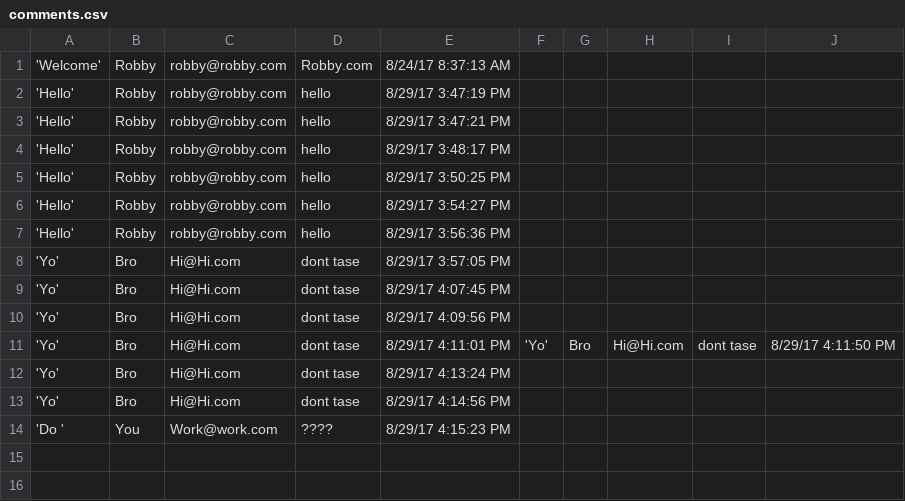
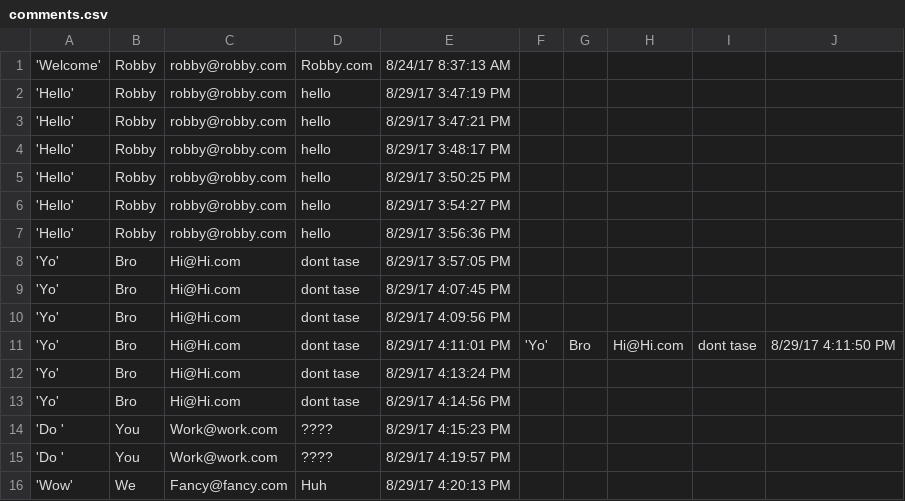
Before and after one commit to RobbyBourne1/dynamicWeb-dotnet, a CSV file: comments.csv, drawn as a sheet.

```diff
--- a/comments.csv
+++ b/comments.csv
@@ -14 +14,3 @@
 'Do ',You,Work@work.com,????,8/29/17 4:15:23 PM,
+'Do ',You,Work@work.com,????,8/29/17 4:19:57 PM,
+'Wow',We,Fancy@fancy.com,Huh,8/29/17 4:20:13 PM,
```
Also changed, not shown: 1 other file.
